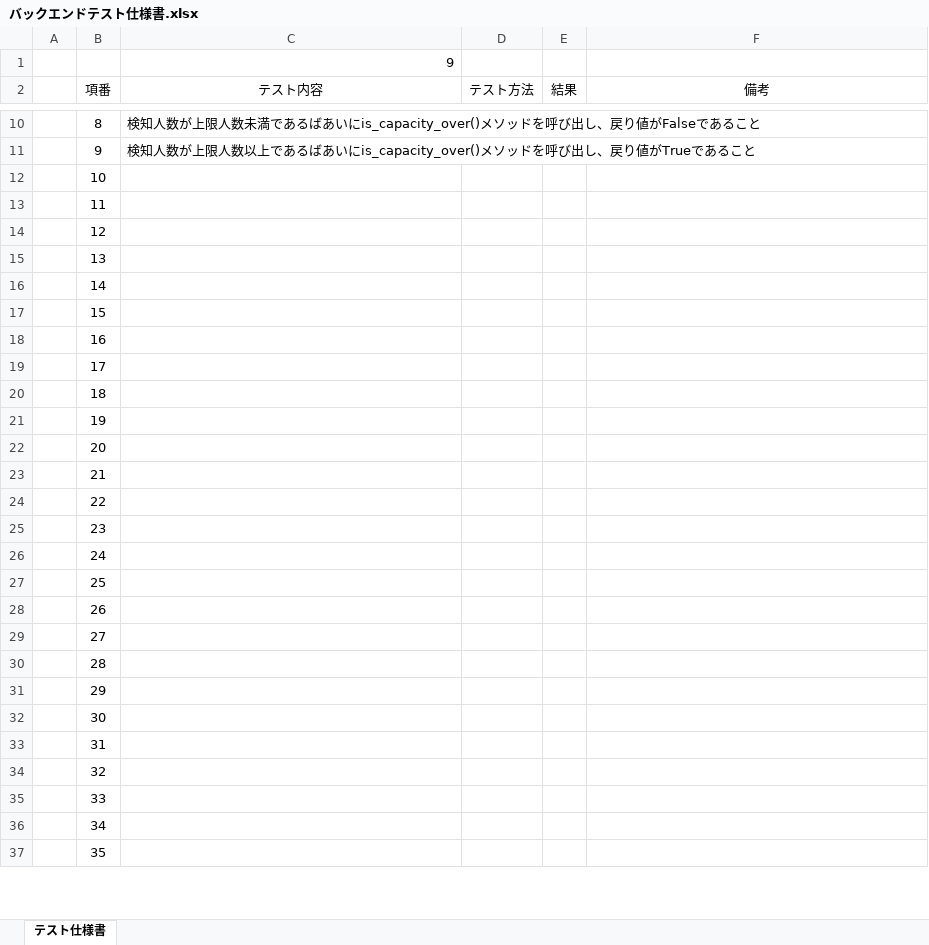
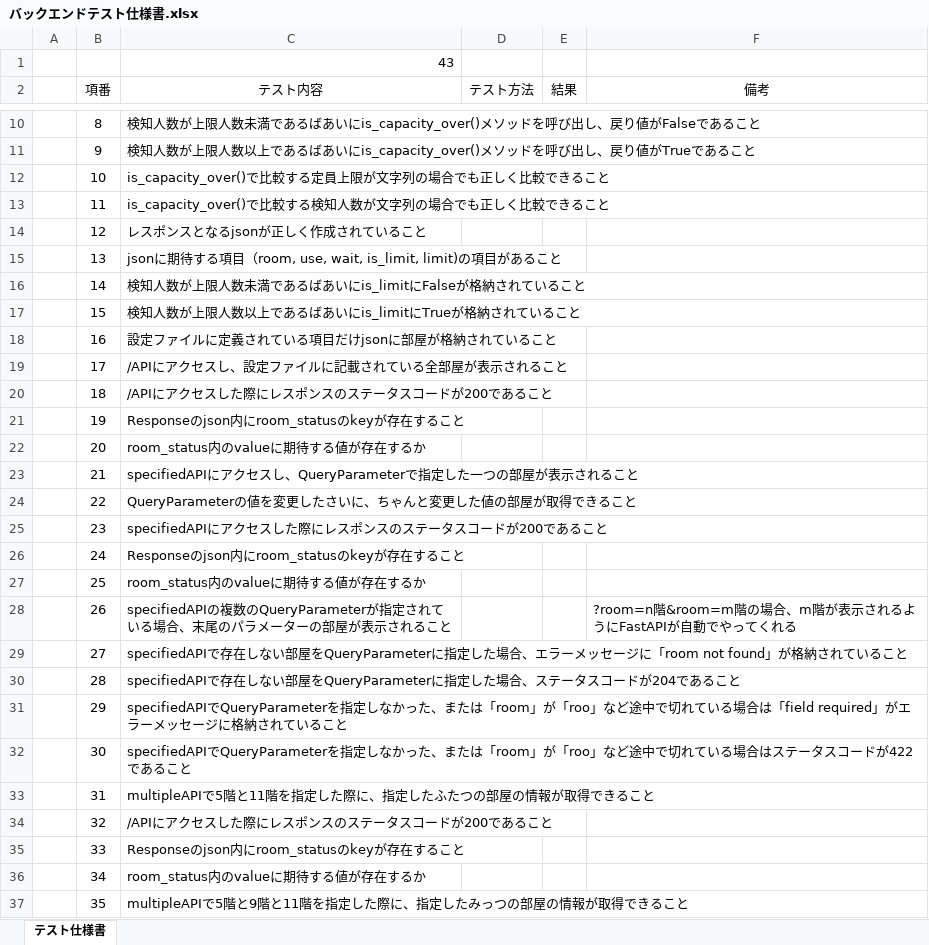
Before and after one commit to kato-hiroaki0610/smoking-area-count, an Excel workbook: 設計/バックエンドテスト仕様書.xlsx, sheet テスト仕様書, drawn as a sheet; only a part is shown, gaps mark what is left out; values as stored, in another font and other column widths than the file's, no borders; the diff covers the shown part only; the diff names each change by its address in the sheet, - before the commit and + after, or states it on an @@ line.

```diff
--- a/設計/バックエンドテスト仕様書.xlsx (sheet テスト仕様書)
+++ b/設計/バックエンドテスト仕様書.xlsx (sheet テスト仕様書)
-C1 (テスト内容): 9
+C1 (テスト内容): 43
-C12 (テスト内容): (empty)
+C12 (テスト内容): is_capacity_over()で比較する定員上限が文字列の場合でも正しく比較できること
-C13 (テスト内容): (empty)
+C13 (テスト内容): is_capacity_over()で比較する検知人数が文字列の場合でも正しく比較できること
-C14 (テスト内容): (empty)
+C14 (テスト内容): レスポンスとなるjsonが正しく作成されていること
-C15 (テスト内容): (empty)
+C15 (テスト内容): jsonに期待する項目（room, use, wait, is_limit, limit)の項目があること
-C16 (テスト内容): (empty)
+C16 (テスト内容): 検知人数が上限人数未満であるばあいにis_limitにFalseが格納されていること
-C17 (テスト内容): (empty)
+C17 (テスト内容): 検知人数が上限人数以上であるばあいにis_limitにTrueが格納されていること
-C18 (テスト内容): (empty)
+C18 (テスト内容): 設定ファイルに定義されている項目だけjsonに部屋が格納されていること
-C19 (テスト内容): (empty)
+C19 (テスト内容): /APIにアクセスし、設定ファイルに記載されている全部屋が表示されること
-C20 (テスト内容): (empty)
+C20 (テスト内容): /APIにアクセスした際にレスポンスのステータスコードが200であること
-C21 (テスト内容): (empty)
+C21 (テスト内容): Responseのjson内にroom_statusのkeyが存在すること
-C22 (テスト内容): (empty)
+C22 (テスト内容): room_status内のvalueに期待する値が存在するか
-C23 (テスト内容): (empty)
+C23 (テスト内容): specifiedAPIにアクセスし、QueryParameterで指定した一つの部屋が表示されること
-C24 (テスト内容): (empty)
+C24 (テスト内容): QueryParameterの値を変更したさいに、ちゃんと変更した値の部屋が取得できること
-C25 (テスト内容): (empty)
+C25 (テスト内容): specifiedAPIにアクセスした際にレスポンスのステータスコードが200であること
-C26 (テスト内容): (empty)
+C26 (テスト内容): Responseのjson内にroom_statusのkeyが存在すること
-C27 (テスト内容): (empty)
+C27 (テスト内容): room_status内のvalueに期待する値が存在するか
-C28 (テスト内容): (empty)
+C28 (テスト内容): specifiedAPIの複数のQueryParameterが指定されている場合、末尾のパラメーターの部屋が表示されること
-F28 (備考): (empty)
+F28 (備考): ?room=n階&room=m階の場合、m階が表示されるようにFastAPIが自動でやってくれる
-C29 (テスト内容): (empty)
+C29 (テスト内容): specifiedAPIで存在しない部屋をQueryParameterに指定した場合、エラーメッセージに「room not found」が格納されていること
-C30 (テスト内容): (empty)
+C30 (テスト内容): specifiedAPIで存在しない部屋をQueryParameterに指定した場合、ステータスコードが204であること
-C31 (テスト内容): (empty)
+C31 (テスト内容): specifiedAPIでQueryParameterを指定しなかった、または「room」が「roo」など途中で切れている場合は「field required」がエラーメッセージに格納されていること
-C32 (テスト内容): (empty)
+C32 (テスト内容): specifiedAPIでQueryParameterを指定しなかった、または「room」が「roo」など途中で切れている場合はステータスコードが422であること
-C33 (テスト内容): (empty)
+C33 (テスト内容): multipleAPIで5階と11階を指定した際に、指定したふたつの部屋の情報が取得できること
-C34 (テスト内容): (empty)
+C34 (テスト内容): /APIにアクセスした際にレスポンスのステータスコードが200であること
-C35 (テスト内容): (empty)
+C35 (テスト内容): Responseのjson内にroom_statusのkeyが存在すること
-C36 (テスト内容): (empty)
+C36 (テスト内容): room_status内のvalueに期待する値が存在するか
-C37 (テスト内容): (empty)
+C37 (テスト内容): multipleAPIで5階と9階と11階を指定した際に、指定したみっつの部屋の情報が取得できること
```
Also changed, not shown: 1 added row and 8 edited cells elsewhere in this sheet, 2 other files.
